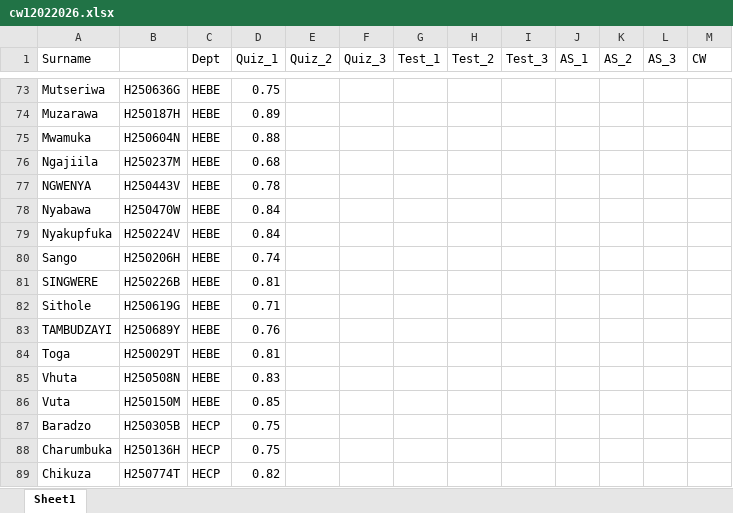
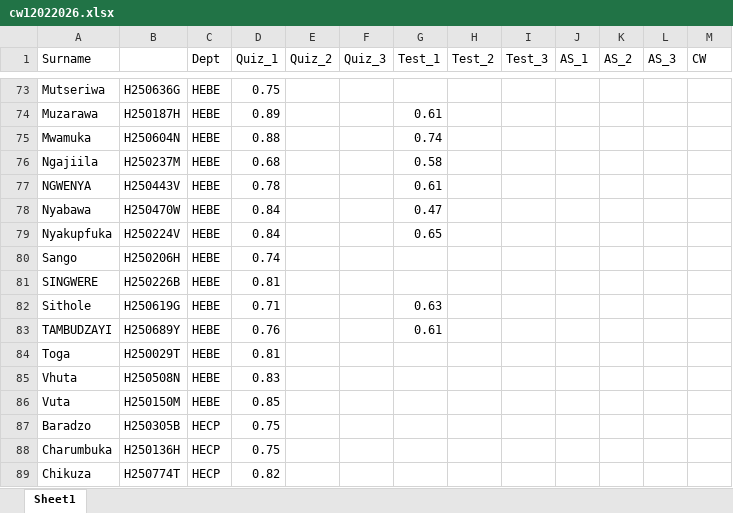
Before and after one commit to tnmutusva/course, an Excel workbook: cw12022026.xlsx, sheet Sheet1, drawn as a sheet; only a part is shown, gaps mark what is left out; values as stored, in another font and other column widths than the file's, no borders; table styles not drawn; the diff covers the shown part only; the diff names each change by its address in the sheet, - before the commit and + after, or states it on an @@ line.

```diff
--- a/cw12022026.xlsx (sheet Sheet1)
+++ b/cw12022026.xlsx (sheet Sheet1)
-G74 (Test_1): (empty)
+G74 (Test_1): 0.61
-G75 (Test_1): (empty)
+G75 (Test_1): 0.74
-G76 (Test_1): (empty)
+G76 (Test_1): 0.58
-G77 (Test_1): (empty)
+G77 (Test_1): 0.61
-G78 (Test_1): (empty)
+G78 (Test_1): 0.47
-G79 (Test_1): (empty)
+G79 (Test_1): 0.65
-G82 (Test_1): (empty)
+G82 (Test_1): 0.63
-G83 (Test_1): (empty)
+G83 (Test_1): 0.61
```
Also changed, not shown: 13 edited cells elsewhere in this sheet.
